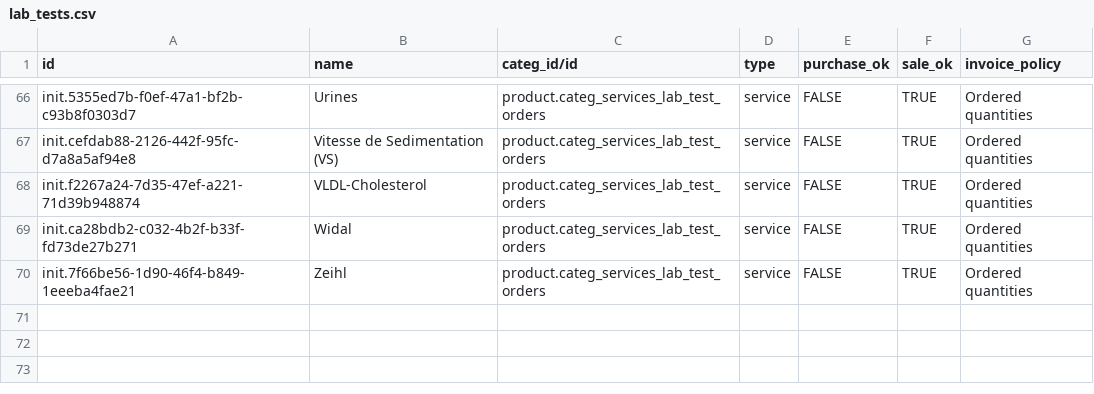
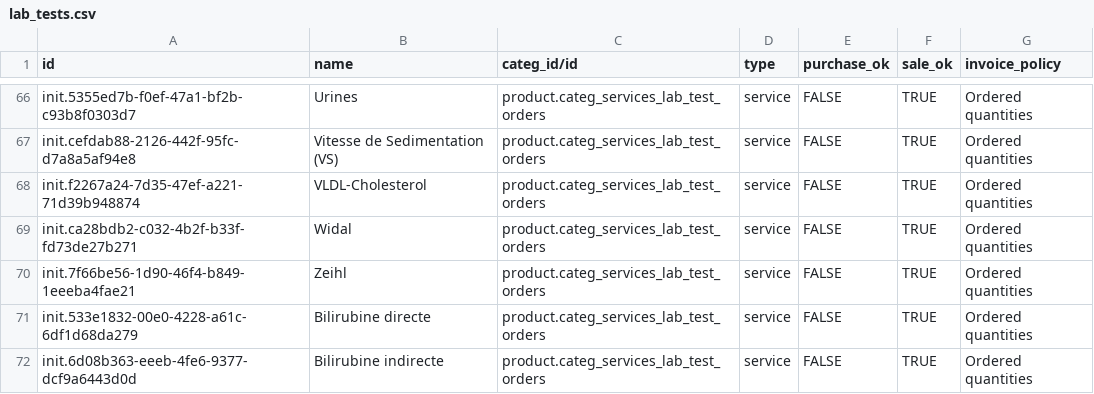
Before and after one commit to nuhuhmutebi/odoo-config-hsc, a CSV file: configuration/product_variant/lab_tests.csv, drawn as a sheet; only a part is shown, gaps mark what is left out; the diff names each change by its address in the sheet, - before the commit and + after, or states it on an @@ line.

Commit message:
HSC-178: Add Direct and Indirect Bilirubin Lab Tests (#63)

```diff
--- a/configuration/product_variant/lab_tests.csv
+++ b/configuration/product_variant/lab_tests.csv
+row 71: init.533e1832-00e0-4228-a61c-6df1d68da279 | Bilirubine directe | product.categ_services_lab_test_orders | service | FALSE | TRUE | Ordered quantities
+row 72: init.6d08b363-eeeb-4fe6-9377-dcf9a6443d0d | Bilirubine indirecte | product.categ_services_lab_test_orders | service | FALSE | TRUE | Ordered quantities
```
